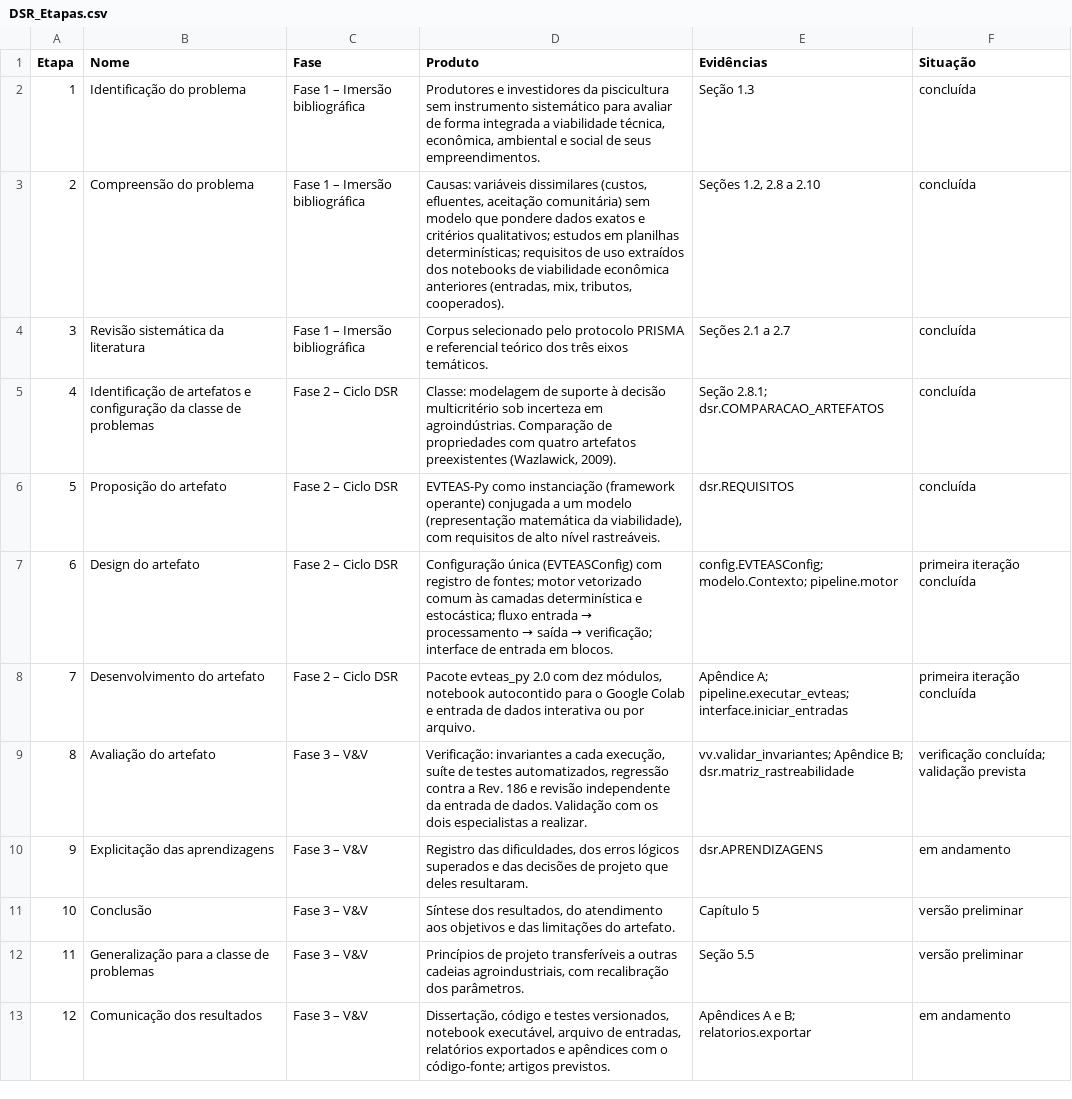
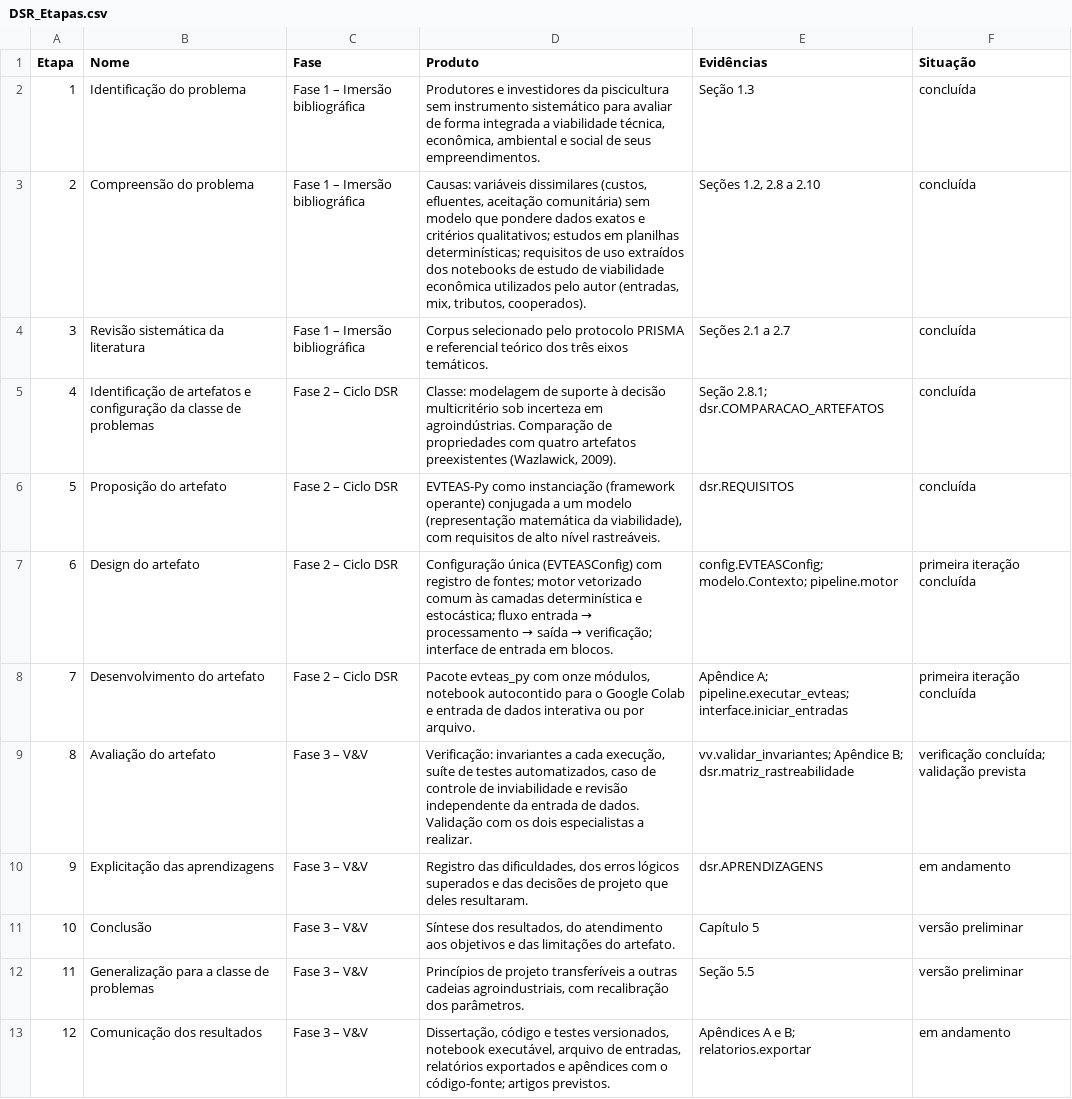
Before and after one commit to rafaelabastos-oss/Projetos_Rafael, a CSV file: evteas_py/saidas/DSR_Etapas.csv, drawn as a sheet.

```diff
--- a/evteas_py/saidas/DSR_Etapas.csv
+++ b/evteas_py/saidas/DSR_Etapas.csv
@@ -2,3 +2,3 @@ Etapa,Nome,Fase,Produto,Evidências,Situação
 1,Identificação do problema,Fase 1 – Imersão bibliográfica,"Produtores e investidores da piscicultura sem instrumento sistemático para avaliar de forma integrada a viabilidade técnica, econômica, ambiental e social de seus empreendimentos.",Seção 1.3,concluída
-2,Compreensão do problema,Fase 1 – Imersão bibliográfica,"Causas: variáveis dissimilares (custos, efluentes, aceitação comunitária) sem modelo que pondere dados exatos e critérios qualitativos; estudos em planilhas determinísticas; requisitos de uso extraídos dos notebooks de viabilidade econômica anteriores (entradas, mix, tributos, cooperados).","Seções 1.2, 2.8 a 2.10",concluída
+2,Compreensão do problema,Fase 1 – Imersão bibliográfica,"Causas: variáveis dissimilares (custos, efluentes, aceitação comunitária) sem modelo que pondere dados exatos e critérios qualitativos; estudos em planilhas determinísticas; requisitos de uso extraídos dos notebooks de estudo de viabilidade econômica utilizados pelo autor (entradas, mix, tributos, cooperados).","Seções 1.2, 2.8 a 2.10",concluída
 3,Revisão sistemática da literatura,Fase 1 – Imersão bibliográfica,Corpus selecionado pelo protocolo PRISMA e referencial teórico dos três eixos temáticos.,Seções 2.1 a 2.7,concluída
@@ -7,4 +7,4 @@ Etapa,Nome,Fase,Produto,Evidências,Situação
 6,Design do artefato,Fase 2 – Ciclo DSR,Configuração única (EVTEASConfig) com registro de fontes; motor vetorizado comum às camadas determinística e estocástica; fluxo entrada → processamento → saída → verificação; interface de entrada em blocos.,config.EVTEASConfig; modelo.Contexto; pipeline.motor,primeira iteração concluída
-7,Desenvolvimento do artefato,Fase 2 – Ciclo DSR,"Pacote evteas_py 2.0 com dez módulos, notebook autocontido para o Google Colab e entrada de dados interativa ou por arquivo.",Apêndice A; pipeline.executar_evteas; interface.iniciar_entradas,primeira iteração concluída
-8,Avaliação do artefato,Fase 3 – V&V,"Verificação: invariantes a cada execução, suíte de testes automatizados, regressão contra a Rev. 186 e revisão independente da entrada de dados. Validação com os dois especialistas a realizar.",vv.validar_invariantes; Apêndice B; dsr.matriz_rastreabilidade,verificação concluída; validação prevista
+7,Desenvolvimento do artefato,Fase 2 – Ciclo DSR,"Pacote evteas_py com onze módulos, notebook autocontido para o Google Colab e entrada de dados interativa ou por arquivo.",Apêndice A; pipeline.executar_evteas; interface.iniciar_entradas,primeira iteração concluída
+8,Avaliação do artefato,Fase 3 – V&V,"Verificação: invariantes a cada execução, suíte de testes automatizados, caso de controle de inviabilidade e revisão independente da entrada de dados. Validação com os dois especialistas a realizar.",vv.validar_invariantes; Apêndice B; dsr.matriz_rastreabilidade,verificação concluída; validação prevista
 9,Explicitação das aprendizagens,Fase 3 – V&V,"Registro das dificuldades, dos erros lógicos superados e das decisões de projeto que deles resultaram.",dsr.APRENDIZAGENS,em andamento
```
Also changed, not shown: evteas_py/saidas/DSR_Aprendizagens.csv, 28 other files.
